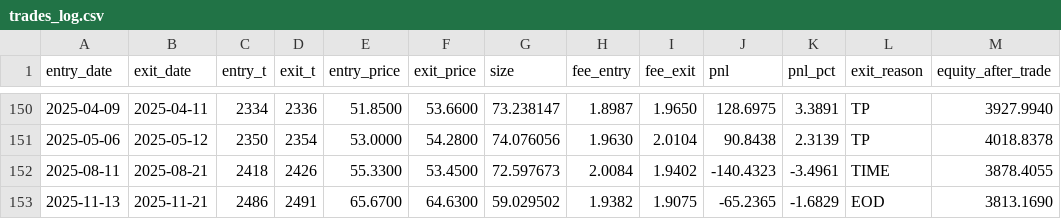
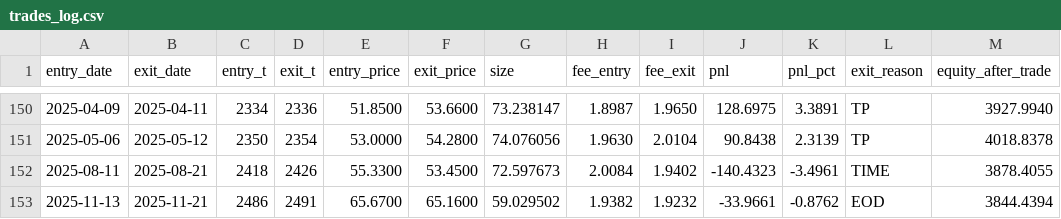
Before and after one commit to BrunoZuffo/Evolutionary-Systems--Financial-Market, a CSV file: trades_log.csv, drawn as a sheet; only a part is shown, gaps mark what is left out.

```diff
--- a/trades_log.csv
+++ b/trades_log.csv
@@ -152,2 +152,2 @@ entry_date,exit_date,entry_t,exit_t,entry_price,exit_price,size,fee_entry,fee_ex
 2025-08-11,2025-08-21,2418,2426,55.3300,53.4500,72.597673,2.0084,1.9402,-140.4323,-3.4961,TIME,3878.4055
-2025-11-13,2025-11-21,2486,2491,65.6700,64.6300,59.029502,1.9382,1.9075,-65.2365,-1.6829,EOD,3813.1690
+2025-11-13,2025-11-21,2486,2491,65.6700,65.1600,59.029502,1.9382,1.9232,-33.9661,-0.8762,EOD,3844.4394
```
Also changed, not shown: 2 other files.
